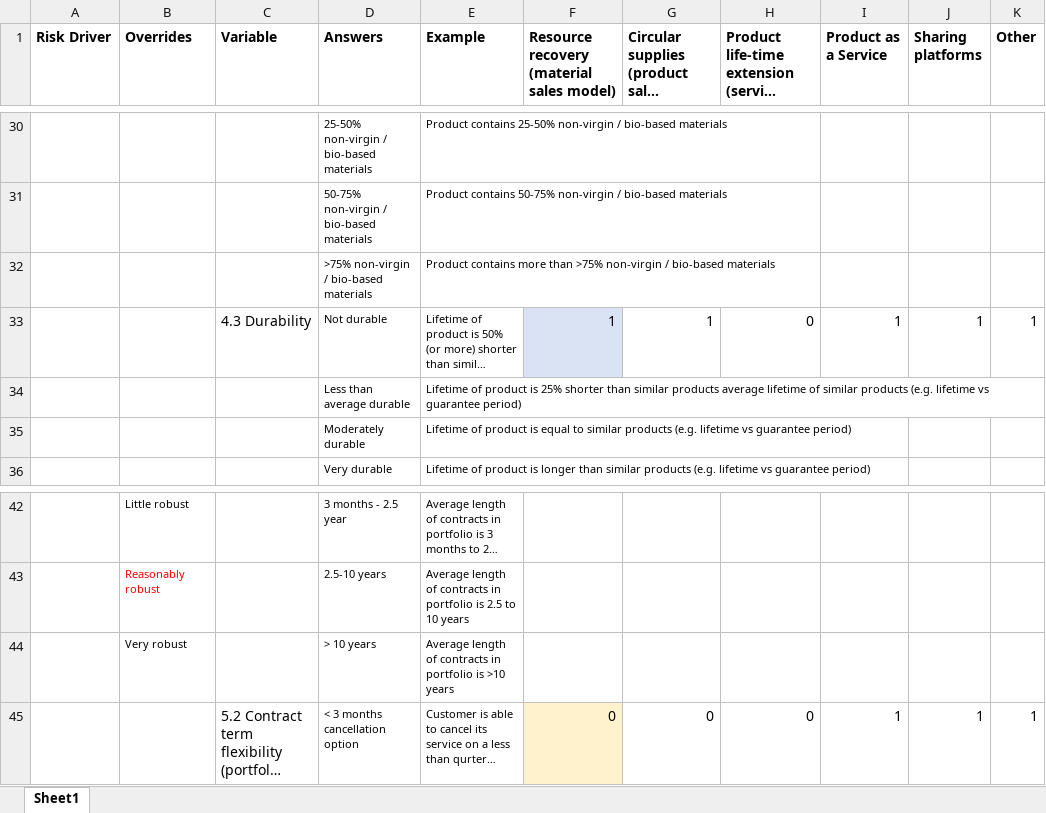
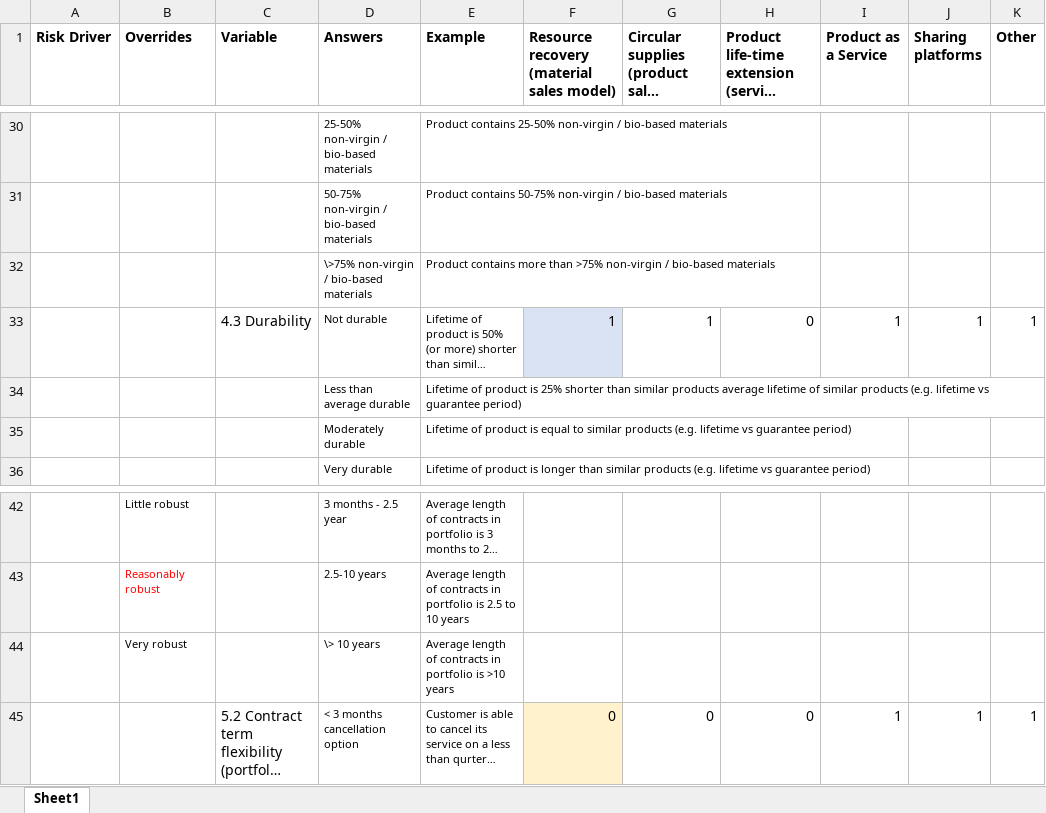
Before and after one commit to diederikhemmes/dashboard, an Excel workbook: Data/Risk_drivers.xlsx, sheet Sheet1, drawn as a sheet; only a part is shown, gaps mark what is left out; long unchanged cells end in …; values as stored, in another font and other column widths than the file's, no borders; conditional formats not drawn; the diff names each change by its address in the sheet, - before the commit and + after, or states it on an @@ line.

```diff
--- a/Data/Risk_drivers.xlsx (sheet Sheet1)
+++ b/Data/Risk_drivers.xlsx (sheet Sheet1)
-D32 (Answers): >75% non-virgin / bio-based materials
+D32 (Answers): \>75% non-virgin / bio-based materials
-D44 (Answers): > 10 years
+D44 (Answers): \> 10 years
```
Also changed, not shown: 2 other files.
